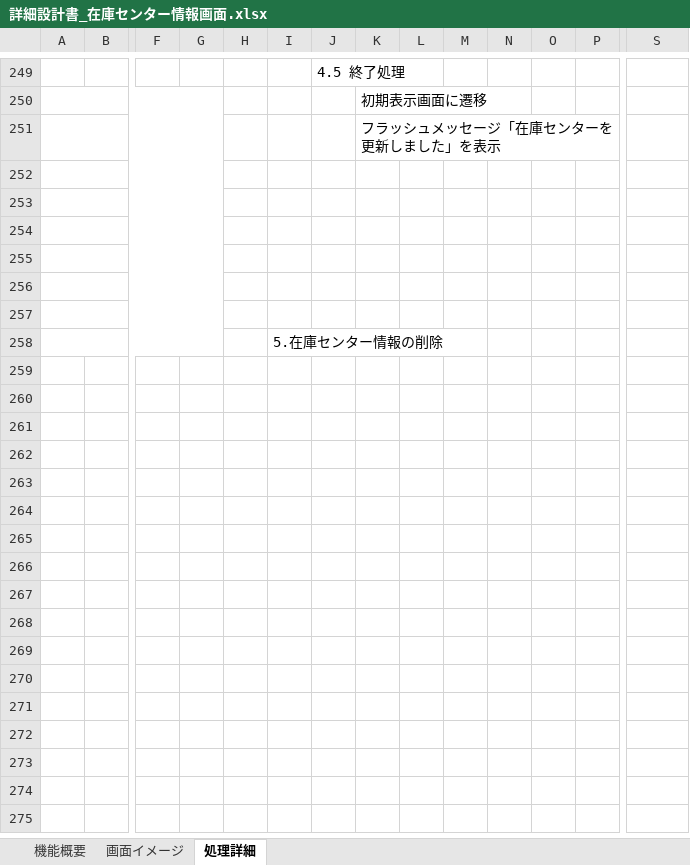
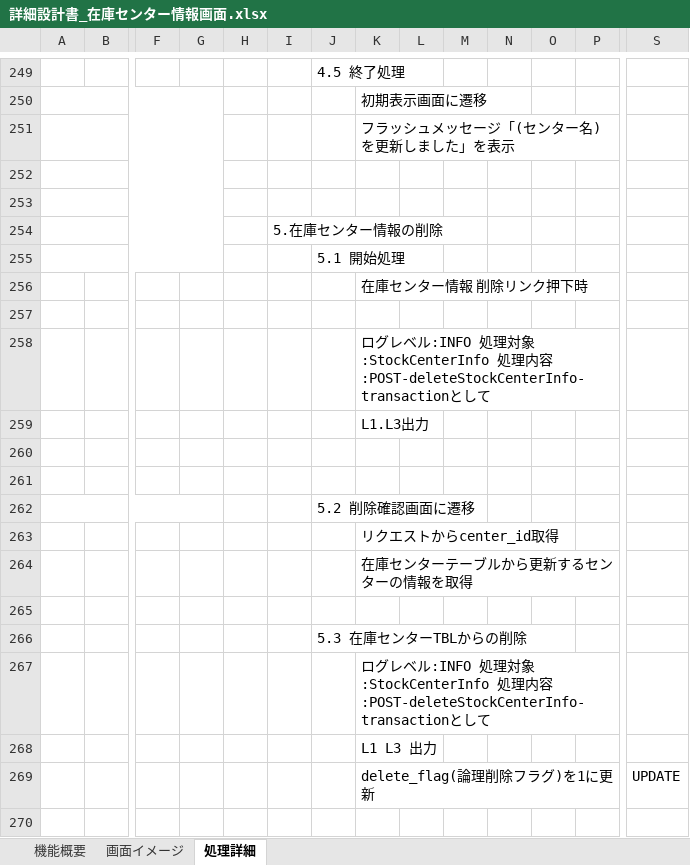
Before and after one commit to KaitoDokan/digital-ojt-development-cause-DroneInventorySystem, an Excel workbook: docs/詳細設計書/詳細設計書_在庫センター情報画面.xlsx, sheet 処理詳細, drawn as a sheet; only a part is shown, gaps mark what is left out; the shorter side is filled out with more unchanged rows; values as stored, in another font and other column widths than the file's, no borders; removed rows and columns are numbered as before the commit, all else as after; rows hold the shown columns only; the diff covers the shown part only; the diff names each change by its address in the sheet, - before the commit and + after, or states it on an @@ line.

Commit message:
在庫センター情報画面　削除機能まで記述

```diff
--- a/docs/詳細設計書/詳細設計書_在庫センター情報画面.xlsx (sheet 処理詳細)
+++ b/docs/詳細設計書/詳細設計書_在庫センター情報画面.xlsx (sheet 処理詳細)
-K251: フラッシュメッセージ「在庫センターを更新しました」を表示
+K251: フラッシュメッセージ「(センター名)を更新しました」を表示
-row 252: (empty)
-row 253: (empty)
-row 254: (empty)
-row 255: (empty)
+row 255:  |  |  |  |  |  | 5.1 開始処理
+row 256:  |  |  |  |  |  |  | 在庫センター情報 削除リンク押下時
+row 257: (empty)
+row 258:  |  |  |  |  |  |  | ログレベル:INFO 処理対象:StockCenterInfo 処理内容:POST-deleteStockCenterInfo-transactionとして
+row 259:  |  |  |  |  |  |  | L1.L3出力
+row 260: (empty)
+row 261: (empty)
+row 262:  |  |  |  |  |  | 5.2 削除確認画面に遷移
+row 263:  |  |  |  |  |  |  | リクエストからcenter_id取得
+row 264:  |  |  |  |  |  |  | 在庫センターテーブルから更新するセンターの情報を取得
+row 265: (empty)
+row 266:  |  |  |  |  |  | 5.3 在庫センターTBLからの削除
+row 267:  |  |  |  |  |  |  | ログレベル:INFO 処理対象:StockCenterInfo 処理内容:POST-deleteStockCenterInfo-transactionとして
+row 268:  |  |  |  |  |  |  | L1 L3 出力
+row 269:  |  |  |  |  |  |  | delete_flag(論理削除フラグ)を1に更新 |  |  |  |  |  | UPDATE
+row 270: (empty)
```
Also changed, not shown: 12 added rows and 1 edited cell elsewhere in this sheet, sheet 画面イメージ.
